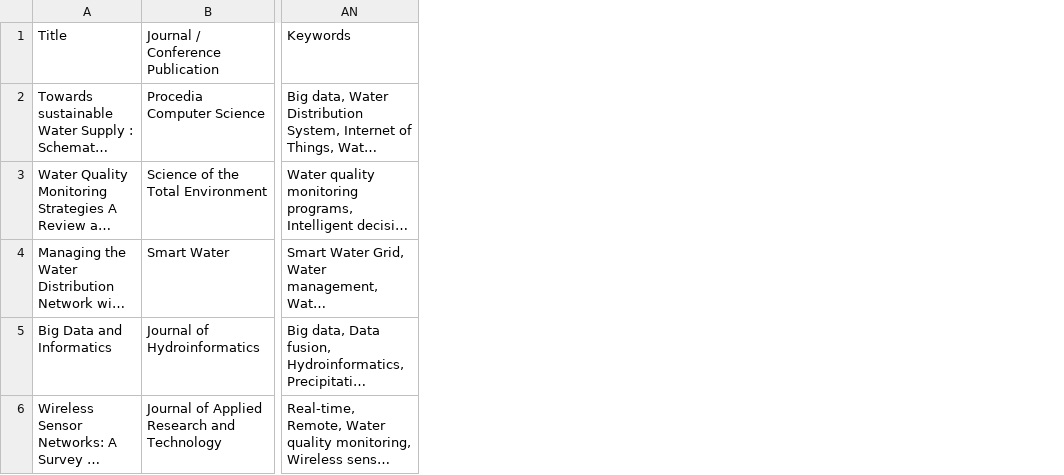
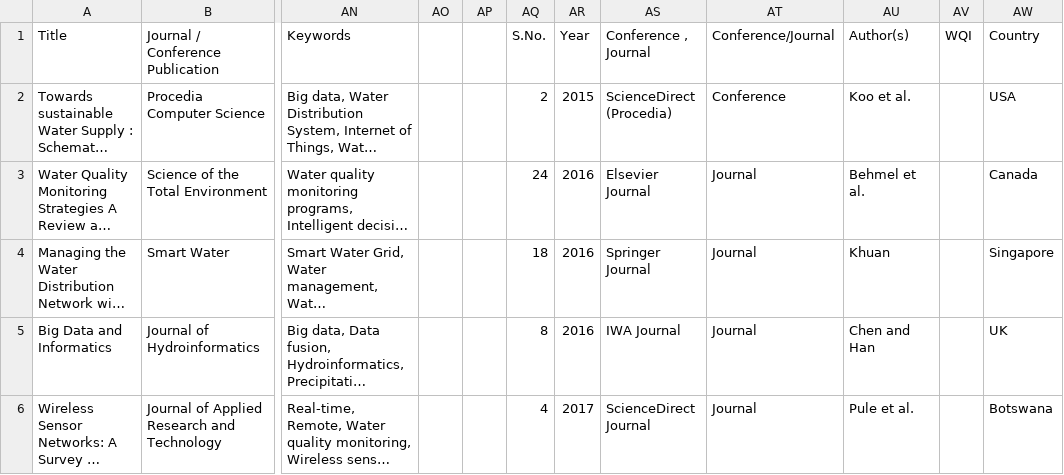
Before and after one commit to harjotcsio/webapp, a CSV file: review.csv, drawn as a sheet; only a part is shown, gaps mark what is left out; long unchanged cells end in …; the diff covers the shown part only; the diff names each change by its address in the sheet, - before the commit and + after, or states it on an @@ line.

```diff
--- a/review.csv
+++ b/review.csv
+column AO, empty
+column AP, empty
+column AQ, rows 1-6: S.No. | 2 | 24 | 18 | 8 | 4
+column AR, rows 1-6: Year | 2015 | 2016 | 2016 | 2016 | 2017
+column AS, rows 1-6: Conference , Journal | ScienceDirect (Procedia) | Elsevier Journal | Springer Journal | IWA Journal | ScienceDirect Journal
+column AT, rows 1-6: Conference/Journal | Conference | Journal | Journal | Journal | Journal
+column AU, rows 1-6: Author(s) | Koo et al. | Behmel et al. | Khuan | Chen and Han | Pule et al.
+column AV, row 1: WQI
+column AW, rows 1-6: Country | USA | Canada | Singapore | UK | Botswana
```
Also changed, not shown: 1 added row elsewhere in this file, 3 other files.
